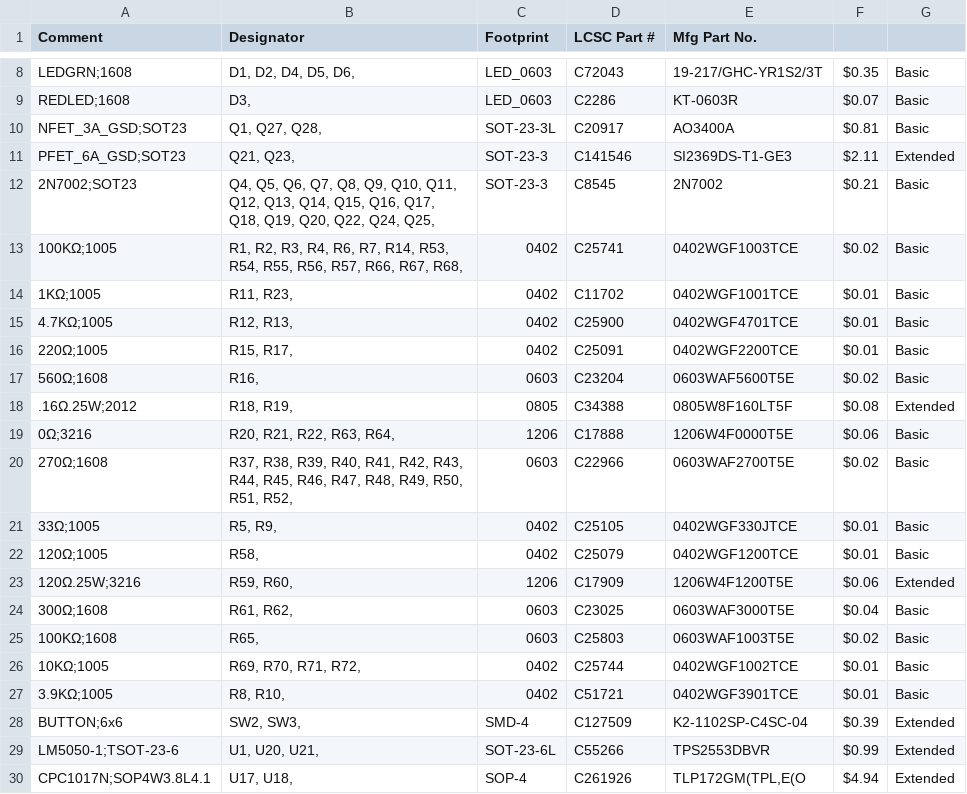
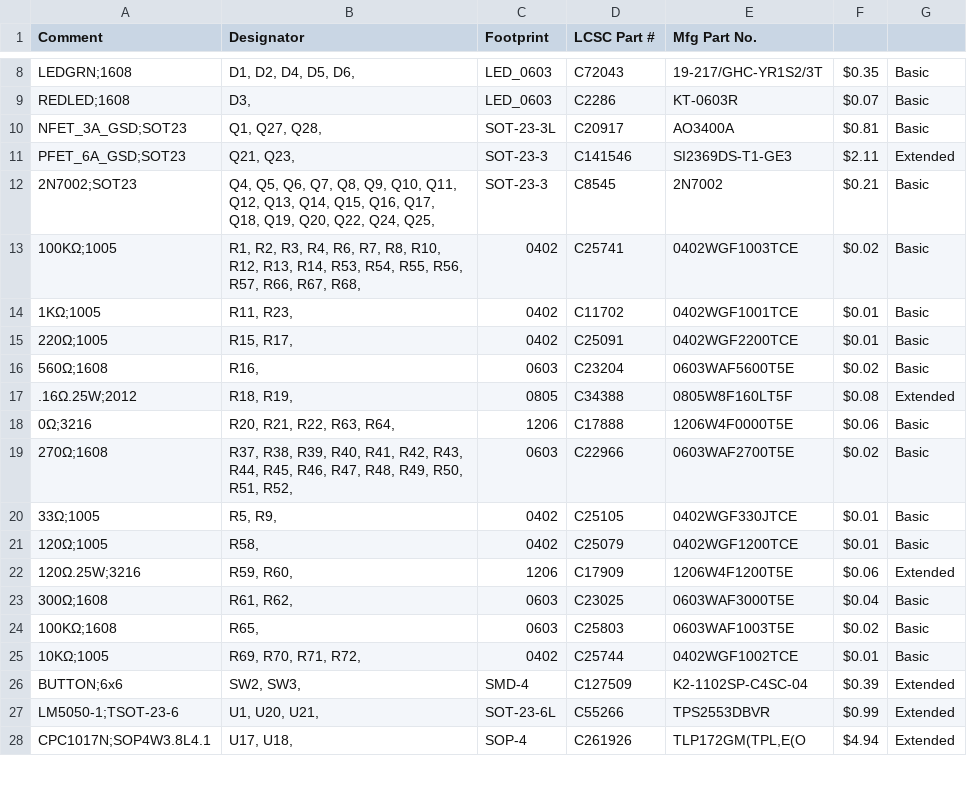
Before and after one commit to hbrobotics/hbrc_ros_robot_platform, a CSV file: electrical/master_board/rev_a/master_board_jlcpcb_bom.csv, drawn as a sheet; only a part is shown, gaps mark what is left out.

```diff
--- a/electrical/master_board/rev_a/master_board_jlcpcb_bom.csv
+++ b/electrical/master_board/rev_a/master_board_jlcpcb_bom.csv
@@ -12,5 +12,4 @@
 "2N7002;SOT23","Q4, Q5, Q6, Q7, Q8, Q9, Q10, Q11, Q12, Q13, Q14, Q15, Q16, Q17, Q18, Q19, Q20, Q22, Q24, Q25, ","SOT-23-3","C8545","2N7002",$0.21,Basic
-"100KΩ;1005","R1, R2, R3, R4, R6, R7, R14, R53, R54, R55, R56, R57, R66, R67, R68, ","0402","C25741","0402WGF1003TCE",$0.02,Basic
+"100KΩ;1005","R1, R2, R3, R4, R6, R7, R8, R10, R12, R13, R14, R53, R54, R55, R56, R57, R66, R67, R68, ","0402","C25741","0402WGF1003TCE",$0.02,Basic
 "1KΩ;1005","R11, R23, ","0402","C11702","0402WGF1001TCE",$0.01,Basic
-"4.7KΩ;1005","R12, R13, ","0402","C25900","0402WGF4701TCE",$0.01,Basic
 "220Ω;1005","R15, R17, ","0402","C25091","0402WGF2200TCE",$0.01,Basic
@@ -26,3 +25,2 @@
 "10KΩ;1005","R69, R70, R71, R72, ","0402","C25744","0402WGF1002TCE",$0.01,Basic
-"3.9KΩ;1005","R8, R10, ","0402","C51721","0402WGF3901TCE",$0.01,Basic
 "BUTTON;6x6","SW2, SW3, ","SMD-4","C127509","K2-1102SP-C4SC-04",$0.39,Extended
```
Also changed, not shown: electrical/master_board/rev_a/master_board_kicad_bom.csv, 2 other files.
